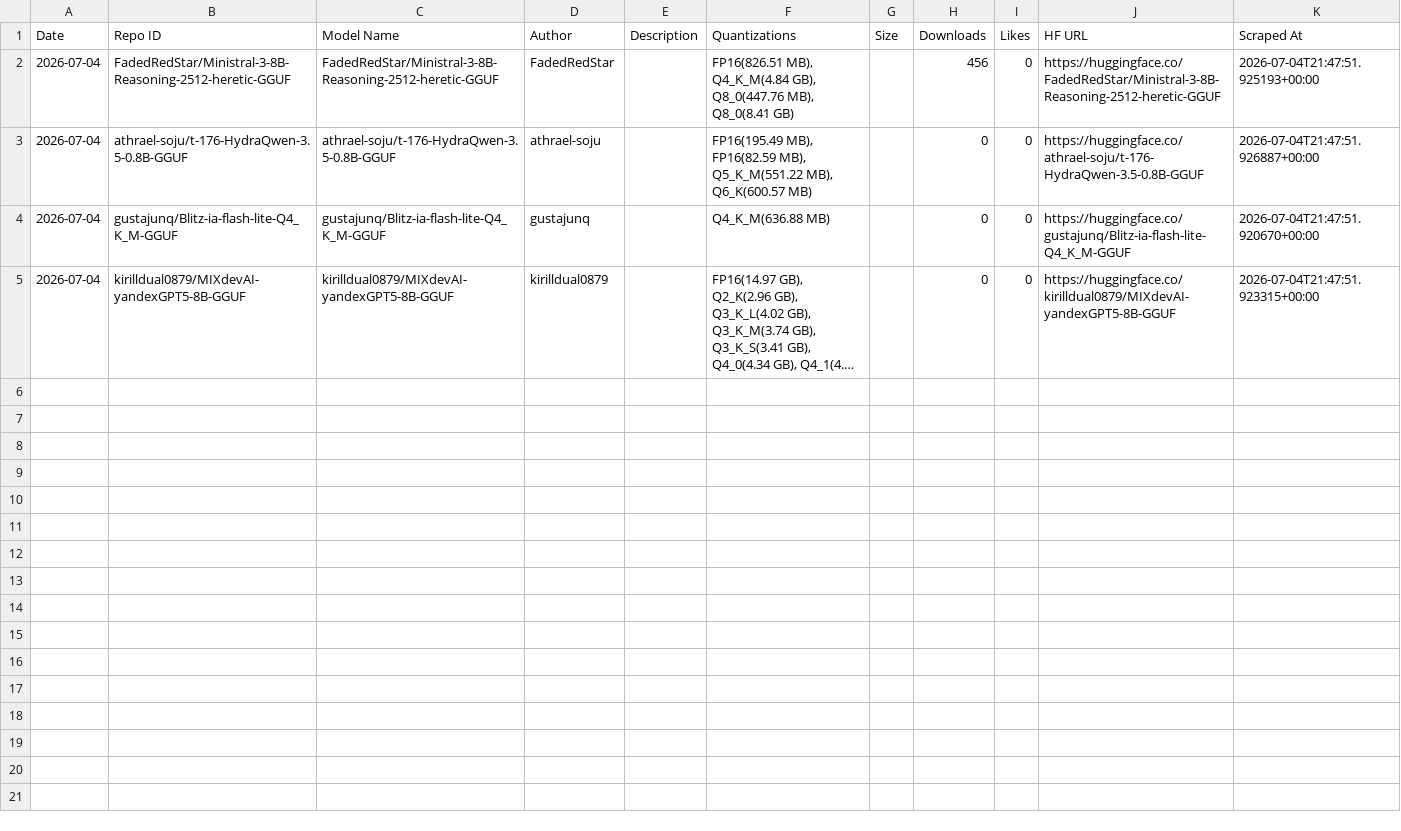
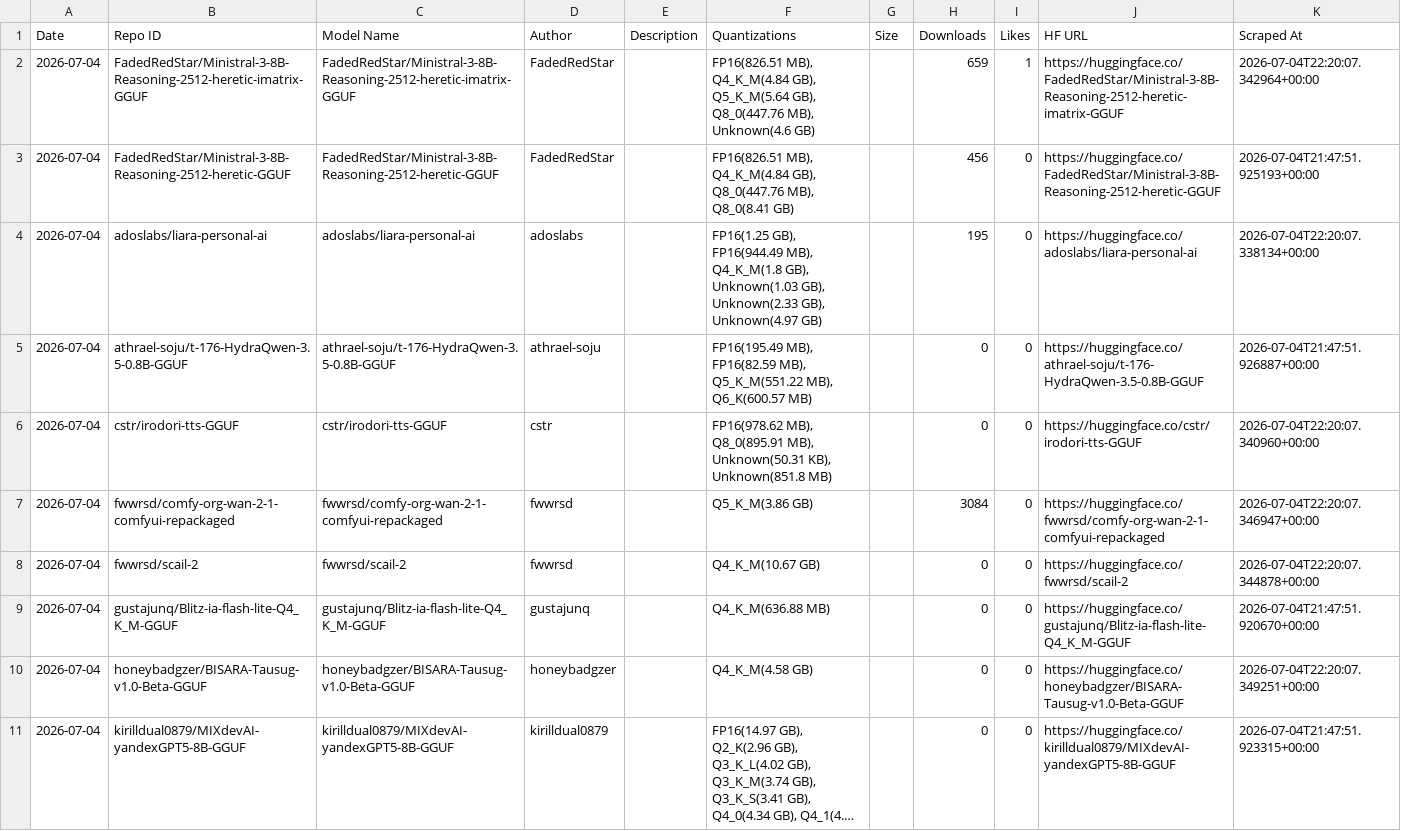
Before and after one commit to suifei/ai-daily-gguf-digest, a CSV file: data/database/models.csv, drawn as a sheet; long unchanged cells end in …; the diff names each change by its address in the sheet, - before the commit and + after, or states it on an @@ line.

```diff
--- a/data/database/models.csv
+++ b/data/database/models.csv
+row 2: 2026-07-04 | FadedRedStar/Ministral-3-8B-Reasoning-2512-heretic-imatrix-GGUF | FadedRedStar/Ministral-3-8B-Reasoning-2512-heretic-imatrix-GGUF | FadedRedStar |  | FP16(826.51 MB), Q4_K_M(4.84 GB), Q5_K_M(5.64 GB), Q8_0(447.76 MB), Unknown(4.6 GB) |  | 659 | 1 | https://huggingface.co/FadedRedStar/Ministral-3-8B-Reasoning-2512-heretic-imatrix-GGUF | 2026-07-04T22:20:07.342964+00:00
+row 4: 2026-07-04 | adoslabs/liara-personal-ai | adoslabs/liara-personal-ai | adoslabs |  | FP16(1.25 GB), FP16(944.49 MB), Q4_K_M(1.8 GB), Unknown(1.03 GB), Unknown(2.33 GB), Unknown(4.97 GB) |  | 195 | 0 | https://huggingface.co/adoslabs/liara-personal-ai | 2026-07-04T22:20:07.338134+00:00
+row 6: 2026-07-04 | cstr/irodori-tts-GGUF | cstr/irodori-tts-GGUF | cstr |  | FP16(978.62 MB), Q8_0(895.91 MB), Unknown(50.31 KB), Unknown(851.8 MB) |  | 0 | 0 | https://huggingface.co/cstr/irodori-tts-GGUF | 2026-07-04T22:20:07.340960+00:00
+row 7: 2026-07-04 | fwwrsd/comfy-org-wan-2-1-comfyui-repackaged | fwwrsd/comfy-org-wan-2-1-comfyui-repackaged | fwwrsd |  | Q5_K_M(3.86 GB) |  | 3084 | 0 | https://huggingface.co/fwwrsd/comfy-org-wan-2-1-comfyui-repackaged | 2026-07-04T22:20:07.346947+00:00
+row 8: 2026-07-04 | fwwrsd/scail-2 | fwwrsd/scail-2 | fwwrsd |  | Q4_K_M(10.67 GB) |  | 0 | 0 | https://huggingface.co/fwwrsd/scail-2 | 2026-07-04T22:20:07.344878+00:00
+row 10: 2026-07-04 | honeybadgzer/BISARA-Tausug-v1.0-Beta-GGUF | honeybadgzer/BISARA-Tausug-v1.0-Beta-GGUF | honeybadgzer |  | Q4_K_M(4.58 GB) |  | 0 | 0 | https://huggingface.co/honeybadgzer/BISARA-Tausug-v1.0-Beta-GGUF | 2026-07-04T22:20:07.349251+00:00
```
Also changed, not shown: 11 other files.
